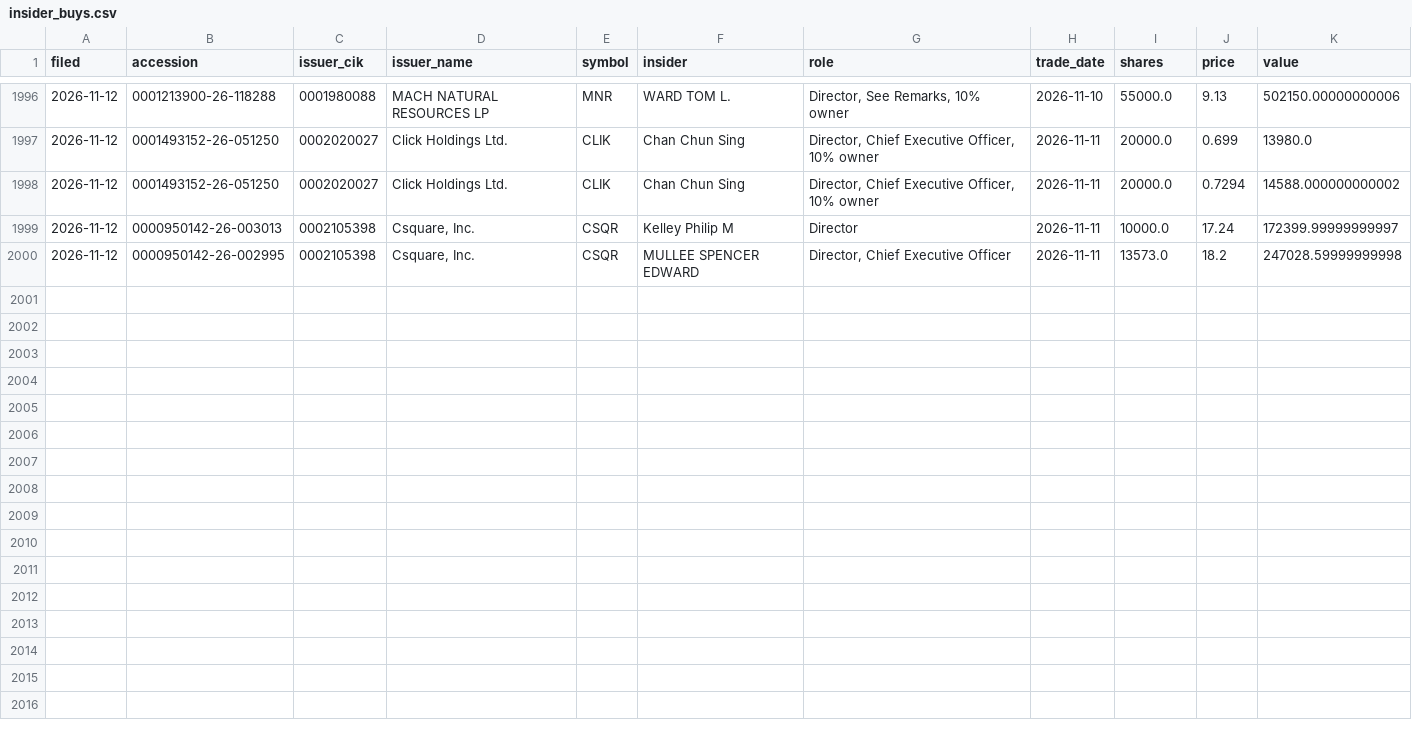
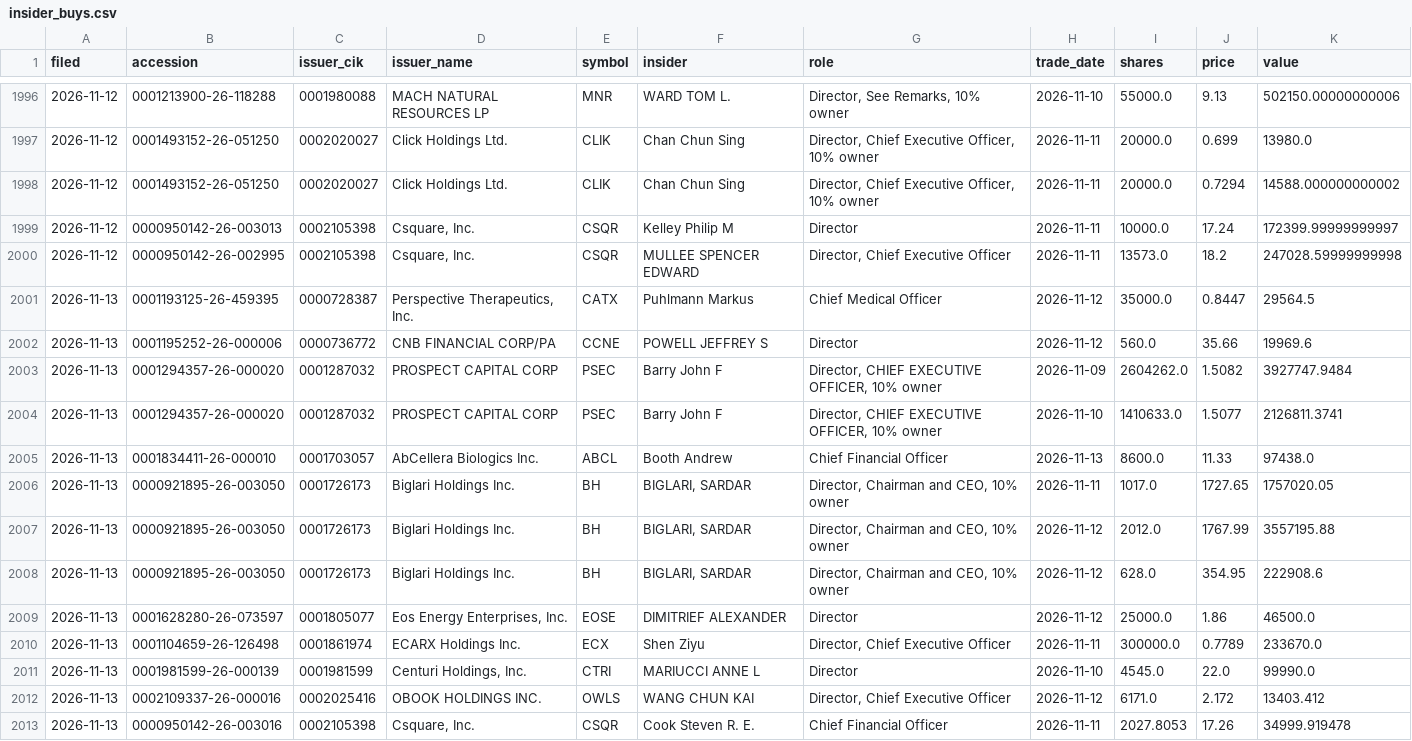
Before and after one commit to jwill736/market-tracker, a CSV file: insider_buys.csv, drawn as a sheet; only a part is shown, gaps mark what is left out.

```diff
--- a/insider_buys.csv
+++ b/insider_buys.csv
@@ -2000 +2000,14 @@ filed,accession,issuer_cik,issuer_name,symbol,insider,role,trade_date,shares,pri
 2026-11-12,0000950142-26-002995,0002105398,"Csquare, Inc.",CSQR,MULLEE SPENCER EDWARD,"Director, Chief Executive Officer",2026-11-11,13573.0,18.2,247028.59999999998
+2026-11-13,0001193125-26-459395,0000728387,"Perspective Therapeutics, Inc.",CATX,Puhlmann Markus,Chief Medical Officer,2026-11-12,35000.0,0.8447,29564.5
+2026-11-13,0001195252-26-000006,0000736772,CNB FINANCIAL CORP/PA,CCNE,POWELL JEFFREY S,Director,2026-11-12,560.0,35.66,19969.6
+2026-11-13,0001294357-26-000020,0001287032,PROSPECT CAPITAL CORP,PSEC,Barry John F,"Director, CHIEF EXECUTIVE OFFICER, 10% owner",2026-11-09,2604262.0,1.5082,3927747.9484
+2026-11-13,0001294357-26-000020,0001287032,PROSPECT CAPITAL CORP,PSEC,Barry John F,"Director, CHIEF EXECUTIVE OFFICER, 10% owner",2026-11-10,1410633.0,1.5077,2126811.3741
+2026-11-13,0001834411-26-000010,0001703057,AbCellera Biologics Inc.,ABCL,Booth Andrew,Chief Financial Officer,2026-11-13,8600.0,11.33,97438.0
+2026-11-13,0000921895-26-003050,0001726173,Biglari Holdings Inc.,BH,"BIGLARI, SARDAR","Director, Chairman and CEO, 10% owner",2026-11-11,1017.0,1727.65,1757020.05
+2026-11-13,0000921895-26-003050,0001726173,Biglari Holdings Inc.,BH,"BIGLARI, SARDAR","Director, Chairman and CEO, 10% owner",2026-11-12,2012.0,1767.99,3557195.88
+2026-11-13,0000921895-26-003050,0001726173,Biglari Holdings Inc.,BH,"BIGLARI, SARDAR","Director, Chairman and CEO, 10% owner",2026-11-12,628.0,354.95,222908.6
+2026-11-13,0001628280-26-073597,0001805077,"Eos Energy Enterprises, Inc.",EOSE,DIMITRIEF ALEXANDER,Director,2026-11-12,25000.0,1.86,46500.0
+2026-11-13,0001104659-26-126498,0001861974,ECARX Holdings Inc.,ECX,Shen Ziyu,"Director, Chief Executive Officer",2026-11-11,300000.0,0.7789,233670.0
+2026-11-13,0001981599-26-000139,0001981599,"Centuri Holdings, Inc.",CTRI,MARIUCCI ANNE L,Director,2026-11-10,4545.0,22.0,99990.0
+2026-11-13,0002109337-26-000016,0002025416,OBOOK HOLDINGS INC.,OWLS,WANG CHUN KAI,"Director, Chief Executive Officer",2026-11-12,6171.0,2.172,13403.412
+2026-11-13,0000950142-26-003016,0002105398,"Csquare, Inc.",CSQR,Cook Steven R. E.,Chief Financial Officer,2026-11-11,2027.8053,17.26,34999.919478
```
Also changed, not shown: alert_log.csv, alerted.csv, 2 other files.
